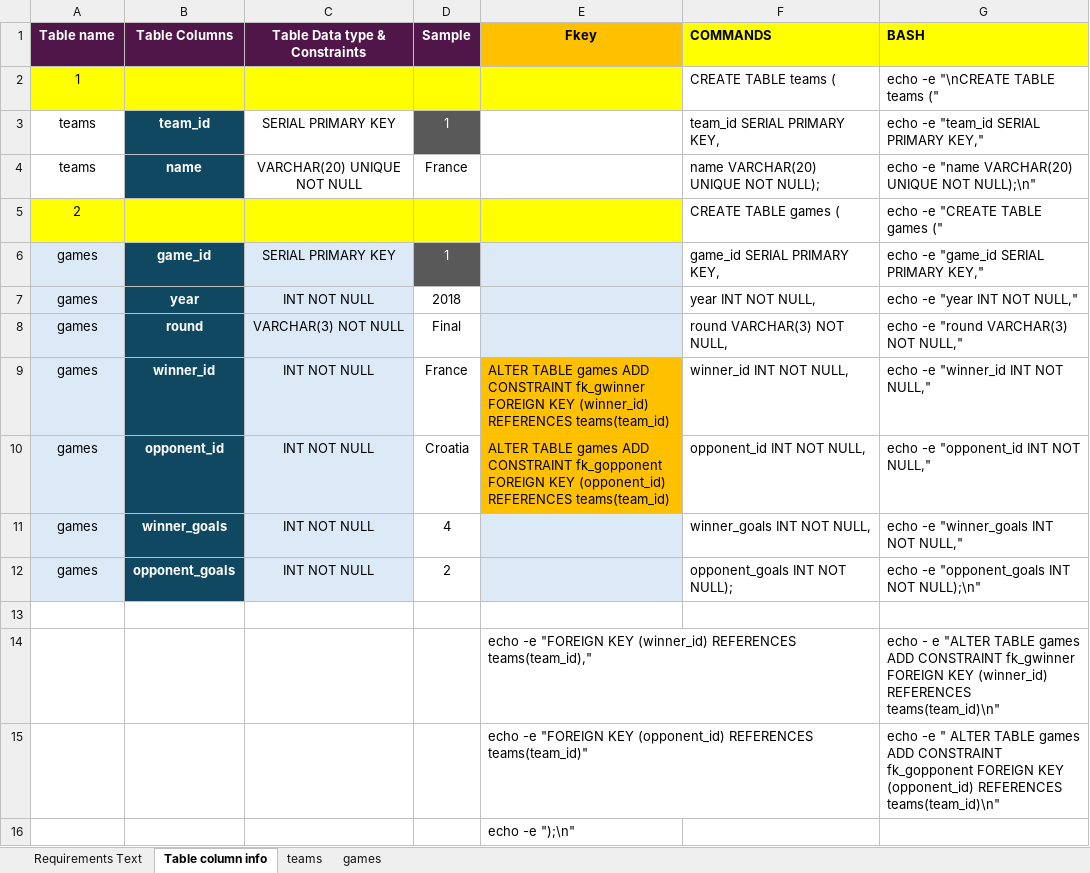
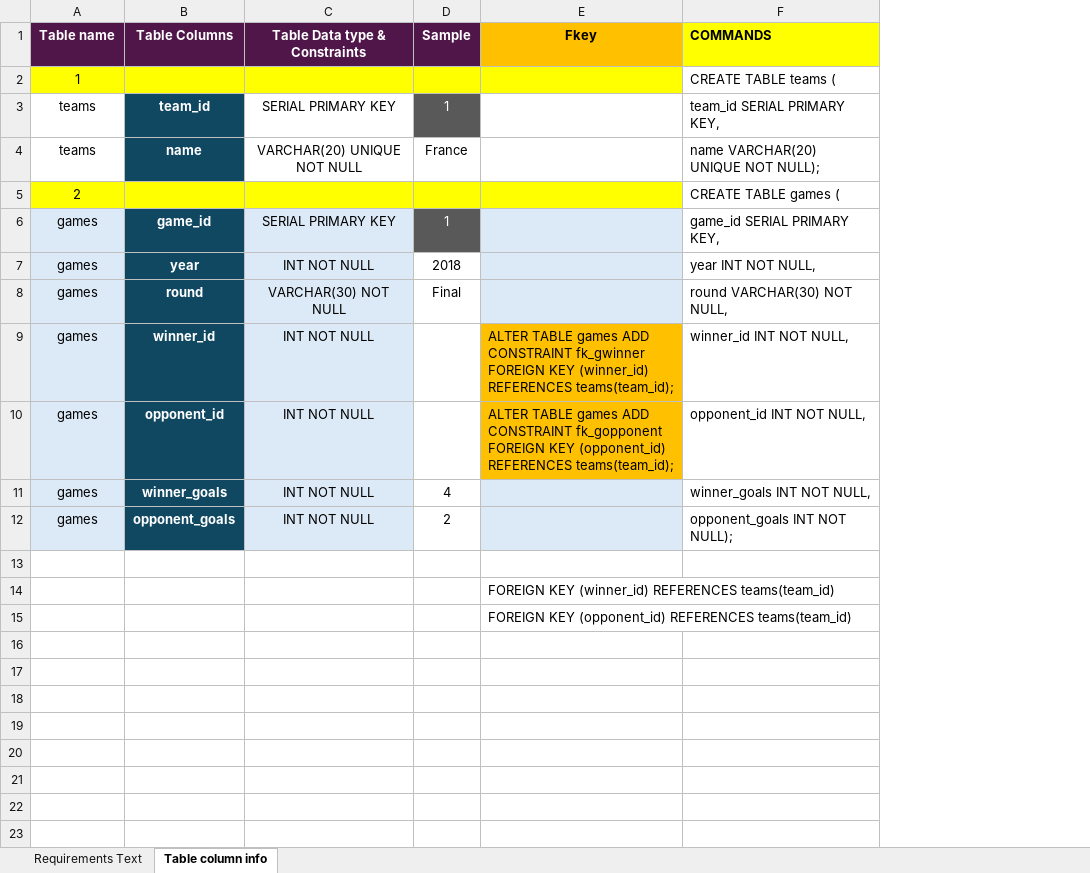
Before and after one commit to KimberlyCT/freeCodeCamp, an Excel workbook: Relational Database/World Cup Database/World Cup Database Documentation.xlsx, sheet Table column info, drawn as a sheet; values as stored, in another font and other column widths than the file's, no borders; the diff names each change by its address in the sheet, - before the commit and + after, or states it on an @@ line.

Commit message:
Updated files
working insert_data.sh
updated details on World Cup Database Documentation

```diff
--- a/Relational Database/World Cup Database/World Cup Database Documentation.xlsx (sheet Table column info)
+++ b/Relational Database/World Cup Database/World Cup Database Documentation.xlsx (sheet Table column info)
-sheet tab: teams
-sheet tab: games
-column G (BASH), rows 2-15: echo -e "\nCREATE TABLE teams (" | echo -e "team_id SERIAL PRIMARY KEY," | echo -e "name VARCHAR(20) UNIQUE NOT NULL);\n" | echo -e "CREATE TABLE games (" | echo -e "game_id SERIAL PRIMARY KEY," | echo -e "year INT NOT NULL," | echo -e "round VARCHAR(3) NOT NULL," | echo -e "winner_id INT NOT NULL," | echo -e "opponent_id INT NOT NULL," | echo -e "winner_goals INT NOT NULL," | echo -e "opponent_goals INT NOT NULL);\n" |  | echo - e "ALTER TABLE games ADD CONSTRAINT fk_gwinner FOREIGN KEY (winner_id) REFERENCES teams(team_id)\n" | echo -e " ALTER TABLE games ADD CONSTRAINT fk_gopponent FOREIGN KEY (opponent_id) REFERENCES teams(team_id)\n"
-C8 (Table Data type & Constraints): VARCHAR(3) NOT NULL
+C8 (Table Data type & Constraints): VARCHAR(30) NOT NULL
-F8 (COMMANDS): round VARCHAR(3) NOT NULL,
+F8 (COMMANDS): round VARCHAR(30) NOT NULL,
-D9 (Sample): France
+D9 (Sample): (empty)
-E9 (Fkey): …(winner_id) REFERENCES teams(team_id)
+E9 (Fkey): …(winner_id) REFERENCES teams(team_id);
-D10 (Sample): Croatia
+D10 (Sample): (empty)
-E10 (Fkey): …(opponent_id) REFERENCES teams(team_id)
+E10 (Fkey): …(opponent_id) REFERENCES teams(team_id);
-E14 (Fkey): echo -e "FOREIGN KEY (winner_id) REFERENCES teams(team_id),"
+E14 (Fkey): FOREIGN KEY (winner_id) REFERENCES teams(team_id)
-E15 (Fkey): echo -e "FOREIGN KEY (opponent_id) REFERENCES teams(team_id)"
+E15 (Fkey): FOREIGN KEY (opponent_id) REFERENCES teams(team_id)
-row 16:  |  |  |  | echo -e ");\n"
```
Also changed, not shown: sheet Requirements Text, 1 other file.
